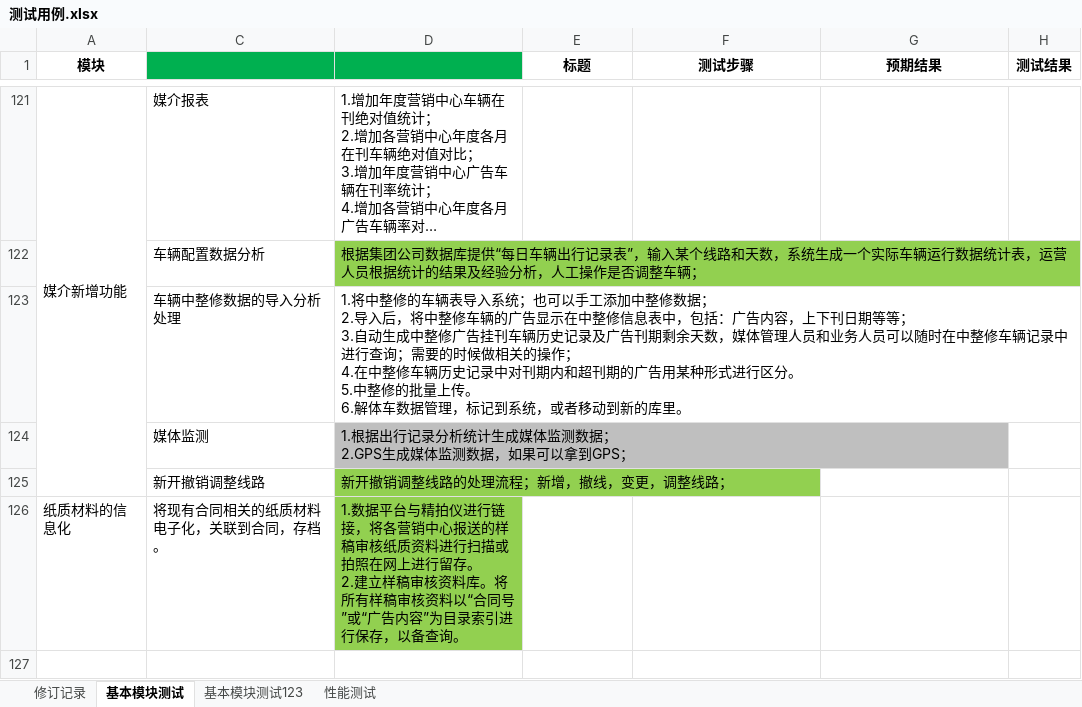
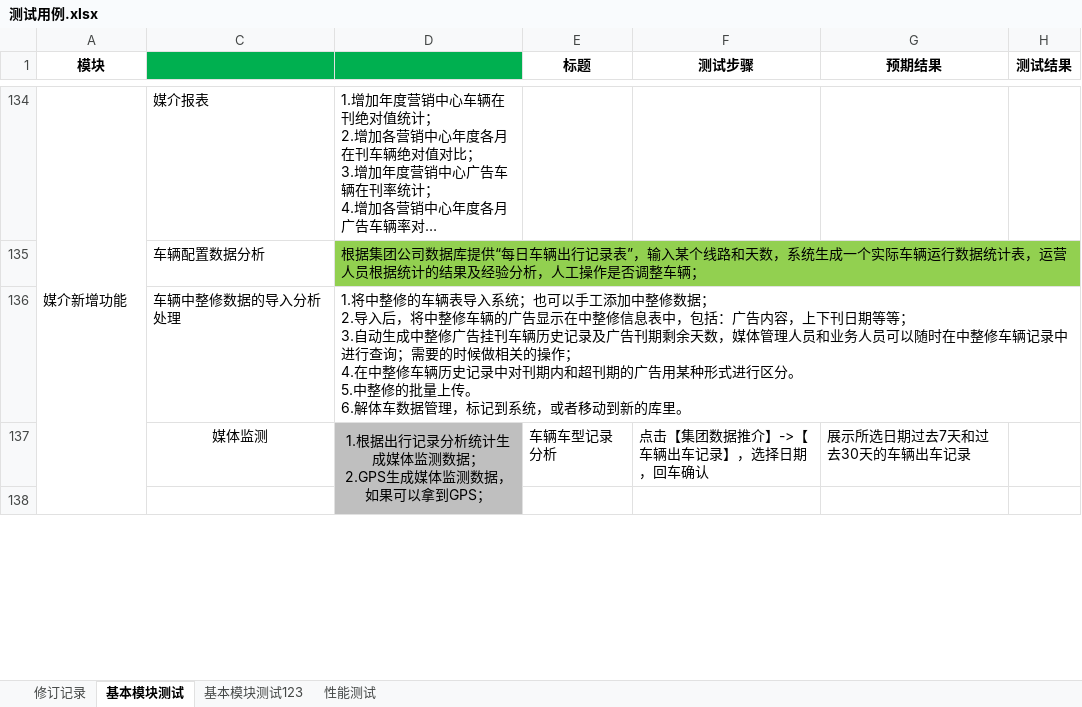
Before and after one commit to iyaoqiujie/gscopeUTILS, an Excel workbook: 文档/北巴传媒/二期测试/2测试阶段/测试用例.xlsx, sheet 基本模块测试, drawn as a sheet; only a part is shown, gaps mark what is left out; long unchanged cells end in …; values as stored, in another font and other column widths than the file's, no borders; removed rows and columns are numbered as before the commit, all else as after; ↵ is a line break in a cell; the diff covers the shown part only; the diff names each change by its address in the sheet, - before the commit and + after, or states it on an @@ line.

```diff
--- a/文档/北巴传媒/二期测试/2测试阶段/测试用例.xlsx (sheet 基本模块测试)
+++ b/文档/北巴传媒/二期测试/2测试阶段/测试用例.xlsx (sheet 基本模块测试)
-A121:A125 merged
+A134:A139 merged
-row 124:  | 媒体监测 | 1.根据出行记录分析统计生成媒体监测数据； ↵ 2.GPS生成媒体监测数据，如果可以拿到GPS；
-row 125:  | 新开撤销调整线路 | 新开撤销调整线路的处理流程；新增，撤线，变更，调整线路；
-row 126: 纸质材料的信息化 | 将现有合同相关的纸质材料电子化，关联到合同，存档。 | 1.数据平台与精拍仪进行链接，将各营销中心报送的样稿审核纸质资料进行扫描或拍照在网上进行留存。 ↵ 2.建立样稿审核资料库。将所有样稿审核资料以“合同号”或“广告内容”为目录索引进行保存，以备查询。
+row 137:  | 媒体监测 | 1.根据出行记录分析统计生成媒体监测数据； ↵ 2.GPS生成媒体监测数据，如果可以拿到GPS； | 车辆车型记录分析 | 点击【集团数据推介】->【车辆出车记录】，选择日期，回车确认 | 展示所选日期过去7天和过去30天的车辆出车记录
-D138 fill: none
+D138 fill: #BFBFBF
```
Also changed, not shown: 44 added rows, 23 removed rows and 17 edited cells elsewhere in this sheet.
